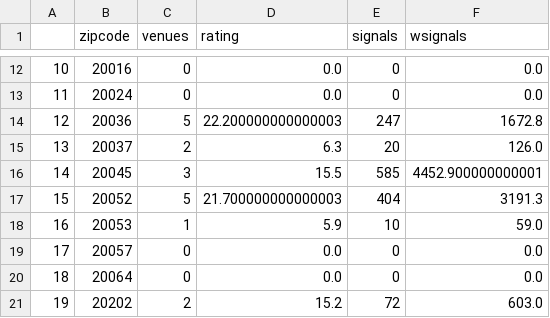
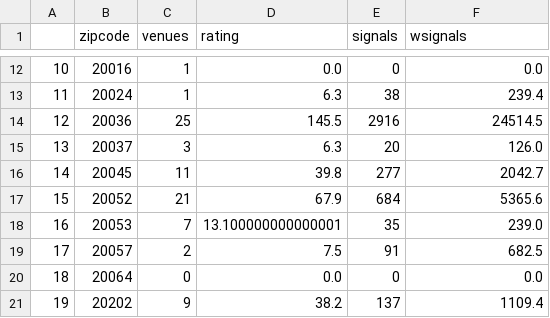
Before and after one commit to rorymmclean/ds-project, a CSV file: zipdata.csv, drawn as a sheet; only a part is shown, gaps mark what is left out; the diff covers the shown part only.

```diff
--- a/zipdata.csv
+++ b/zipdata.csv
@@ -12,10 +12,10 @@
-10,20016,0,0.0,0,0.0
-11,20024,0,0.0,0,0.0
-12,20036,5,22.200000000000003,247,1672.8
-13,20037,2,6.3,20,126.0
-14,20045,3,15.5,585,4452.900000000001
-15,20052,5,21.700000000000003,404,3191.3
-16,20053,1,5.9,10,59.0
-17,20057,0,0.0,0,0.0
+10,20016,1,0.0,0,0.0
+11,20024,1,6.3,38,239.4
+12,20036,25,145.5,2916,24514.5
+13,20037,3,6.3,20,126.0
+14,20045,11,39.8,277,2042.7
+15,20052,21,67.9,684,5365.6
+16,20053,7,13.100000000000001,35,239.0
+17,20057,2,7.5,91,682.5
 18,20064,0,0.0,0,0.0
-19,20202,2,15.2,72,603.0
+19,20202,9,38.2,137,1109.4
```
Also changed, not shown: 71 edited cells elsewhere in this file, bikedata.csv, 4 other files.
